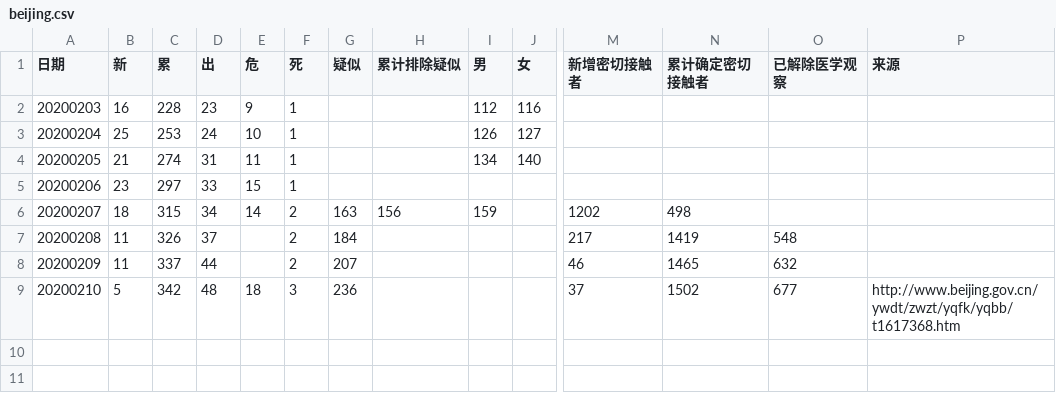
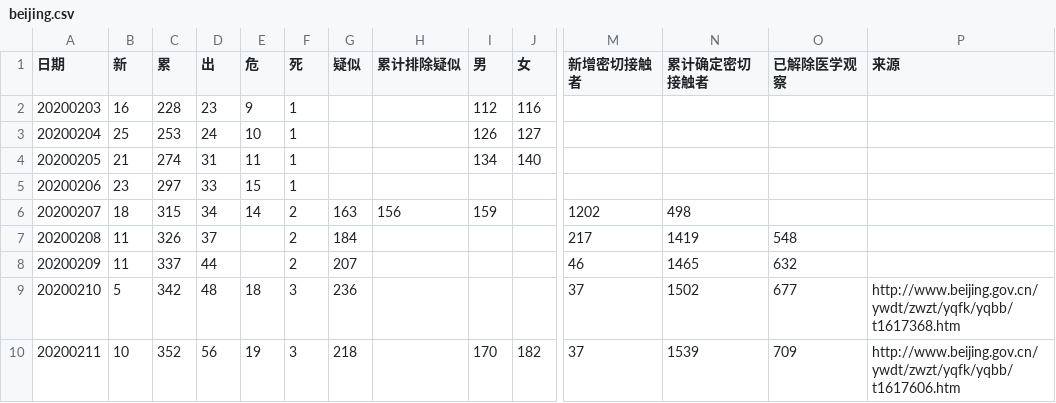
Before and after one commit to aadebuger/wuhan, a CSV file: beijing.csv, drawn as a sheet; only a part is shown, gaps mark what is left out; rows hold the shown columns only; the diff names each change by its address in the sheet, - before the commit and + after, or states it on an @@ line.

```diff
--- a/beijing.csv
+++ b/beijing.csv
+row 10: 20200211 | 10 | 352 | 56 | 19 | 3 | 218 |  | 170 | 182 | 37 | 1539 | 709 | http://www.beijing.gov.cn/ywdt/zwzt/yqfk/yqbb/t1617606.htm
```
Also changed, not shown: fujian.csv, hbwh.csv, 3 other files.
